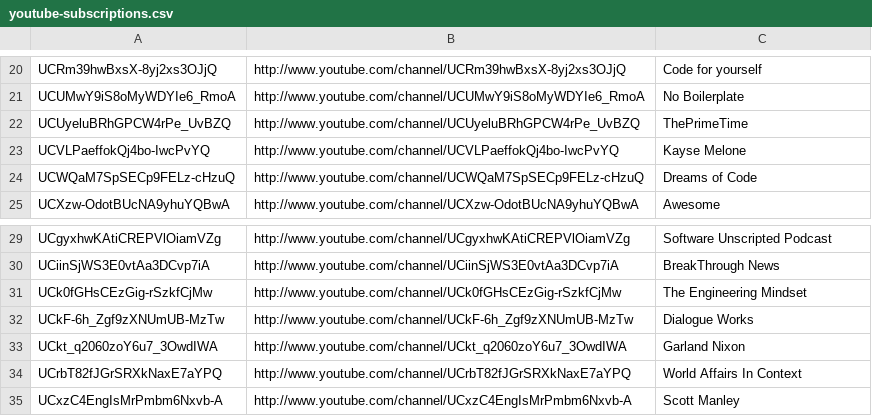
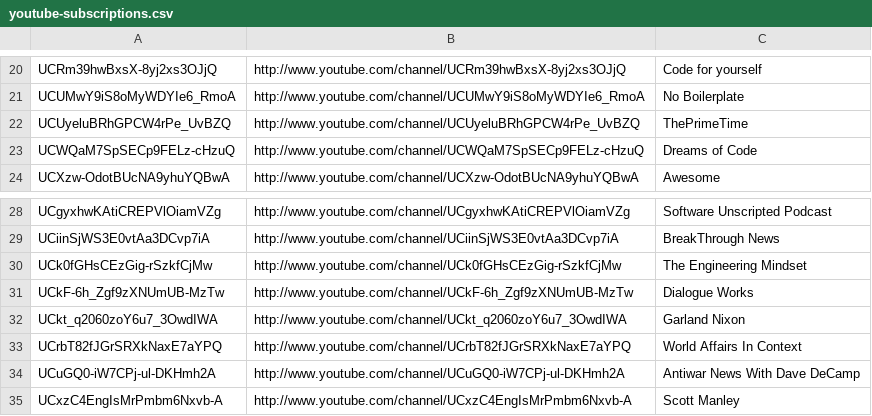
Before and after one commit to HyaenaTechnologies/configuration, a CSV file: documentation/youtube-subscriptions.csv, drawn as a sheet; only a part is shown, gaps mark what is left out; removed rows and columns are numbered as before the commit, all else as after; the diff names each change by its address in the sheet, - before the commit and + after, or states it on an @@ line.

Commit message:
Update *.csv

```diff
--- a/documentation/youtube-subscriptions.csv
+++ b/documentation/youtube-subscriptions.csv
-row 23: UCVLPaeffokQj4bo-IwcPvYQ | http://www.youtube.com/channel/UCVLPaeffokQj4bo-IwcPvYQ | Kayse Melone
+row 34: UCuGQ0-iW7CPj-ul-DKHmh2A | http://www.youtube.com/channel/UCuGQ0-iW7CPj-ul-DKHmh2A | Antiwar News With Dave DeCamp
```
